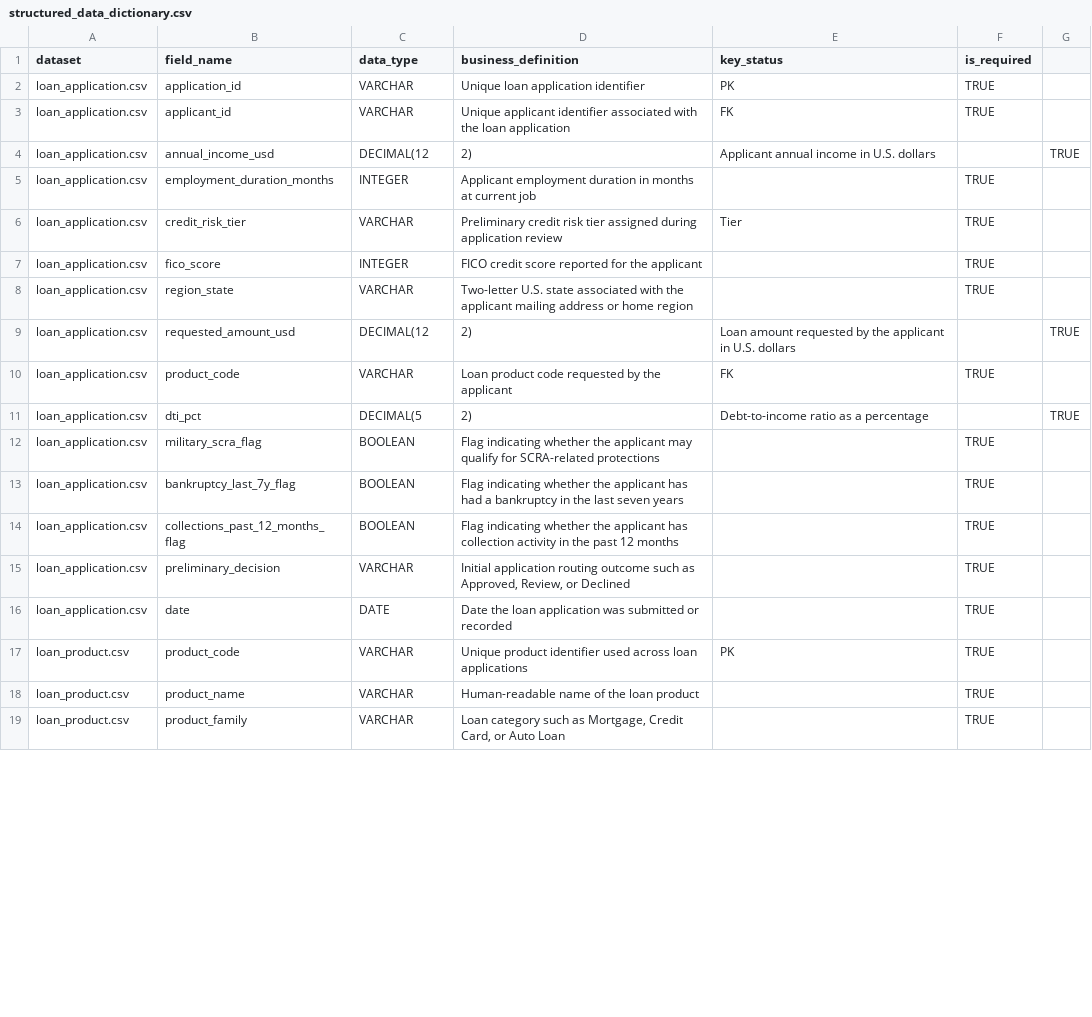
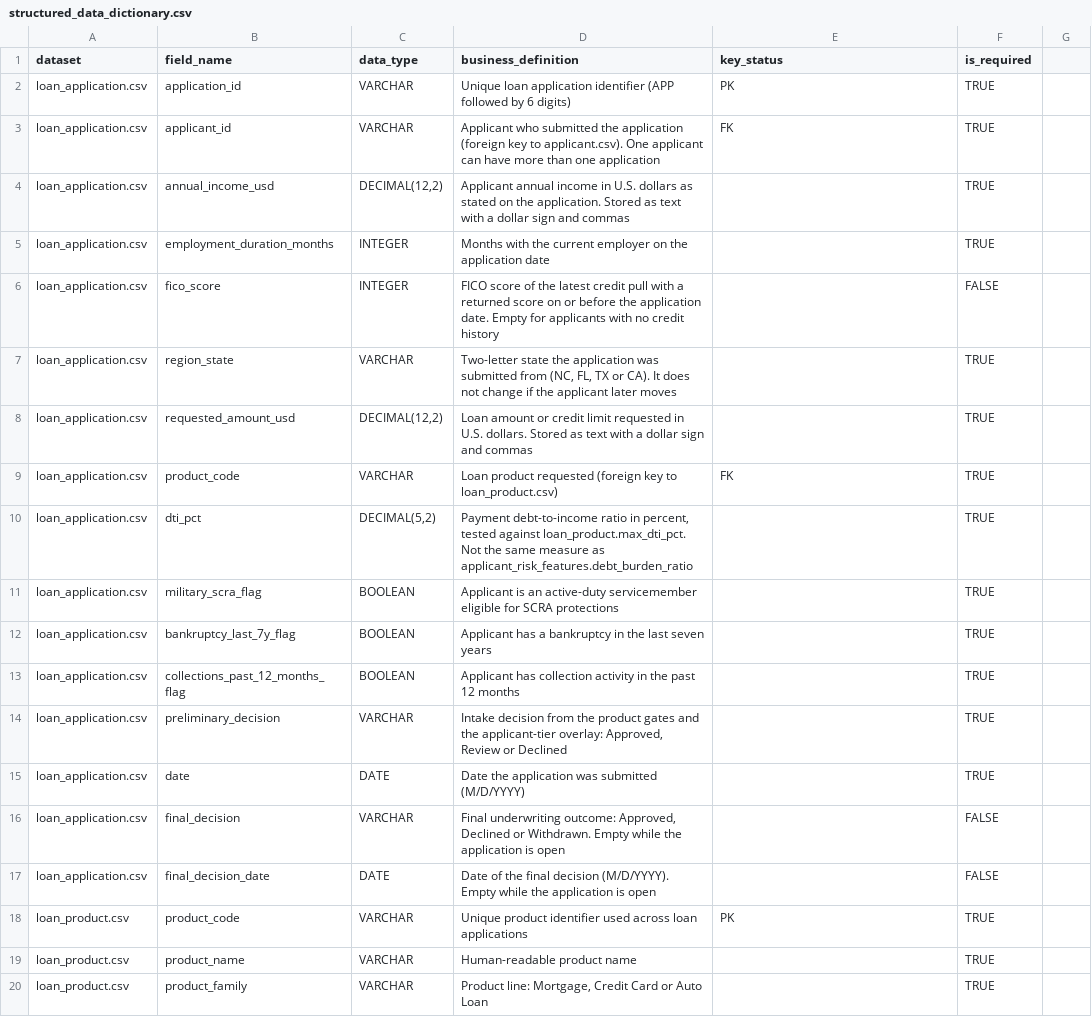
Before and after one commit to Wenting-Hou/FinTech-Credit-Loan-Review, a CSV file: metadata/structured_data_dictionary.csv, drawn as a sheet; only a part is shown; the diff covers the shown part only.

Commit message:
Bring docs and contracts in line with the five-dataset model
- Rebuild structured_data_dictionary.csv from the actual CSV headers
- Master contract: applicant.csv entry, applicant_id FK, XREF_009/010,
  synthetic personal data note, date format exceptions, metadata filename
- Applicant contract: allowed values, citizenship_status, occupation, age note
- loan_application contract and semantic contract: M/D/YYYY dates, applicant_id,
  repeat-applicant grain notes
- README section 5 rows replaced with issues that are still present
- microcosm.md and erd_diagram.md: five datasets and a Mermaid ERD
- Consistency checker: applicant checks (64 checks)
- applicant.csv: unique phone numbers with in-state area codes

```diff
--- a/metadata/structured_data_dictionary.csv
+++ b/metadata/structured_data_dictionary.csv
@@ -1,19 +1,20 @@
 dataset,field_name,data_type,business_definition,key_status,is_required
-loan_application.csv,application_id,VARCHAR,Unique loan application identifier,PK,TRUE
-loan_application.csv,applicant_id,VARCHAR,Unique applicant identifier associated with the loan application,FK,TRUE
-loan_application.csv,annual_income_usd,DECIMAL(12,2),Applicant annual income in U.S. dollars,,TRUE
-loan_application.csv,employment_duration_months,INTEGER,Applicant employment duration in months at current job,,TRUE
-loan_application.csv,credit_risk_tier,VARCHAR,Preliminary credit risk tier assigned during application review,Tier,TRUE
-loan_application.csv,fico_score,INTEGER,FICO credit score reported for the applicant,,TRUE
-loan_application.csv,region_state,VARCHAR,Two-letter U.S. state associated with the applicant mailing address or home region,,TRUE
-loan_application.csv,requested_amount_usd,DECIMAL(12,2),Loan amount requested by the applicant in U.S. dollars,,TRUE
-loan_application.csv,product_code,VARCHAR,Loan product code requested by the applicant,FK,TRUE
-loan_application.csv,dti_pct,DECIMAL(5,2),Debt-to-income ratio as a percentage,,TRUE
-loan_application.csv,military_scra_flag,BOOLEAN,Flag indicating whether the applicant may qualify for SCRA-related protections,,TRUE
-loan_application.csv,bankruptcy_last_7y_flag,BOOLEAN,Flag indicating whether the applicant has had a bankruptcy in the last seven years,,TRUE
-loan_application.csv,collections_past_12_months_flag,BOOLEAN,Flag indicating whether the applicant has collection activity in the past 12 months,,TRUE
-loan_application.csv,preliminary_decision,VARCHAR,"Initial application routing outcome such as Approved, Review, or Declined",,TRUE
-loan_application.csv,date,DATE,Date the loan application was submitted or recorded,,TRUE
+loan_application.csv,application_id,VARCHAR,Unique loan application identifier (APP followed by 6 digits),PK,TRUE
+loan_application.csv,applicant_id,VARCHAR,Applicant who submitted the application (foreign key to applicant.csv). One applicant can have more than one application,FK,TRUE
+loan_application.csv,annual_income_usd,"DECIMAL(12,2)",Applicant annual income in U.S. dollars as stated on the application. Stored as text with a dollar sign and commas,,TRUE
+loan_application.csv,employment_duration_months,INTEGER,Months with the current employer on the application date,,TRUE
+loan_application.csv,fico_score,INTEGER,FICO score of the latest credit pull with a returned score on or before the application date. Empty for applicants with no credit history,,FALSE
+loan_application.csv,region_state,VARCHAR,"Two-letter state the application was submitted from (NC, FL, TX or CA). It does not change if the applicant later moves",,TRUE
+loan_application.csv,requested_amount_usd,"DECIMAL(12,2)",Loan amount or credit limit requested in U.S. dollars. Stored as text with a dollar sign and commas,,TRUE
+loan_application.csv,product_code,VARCHAR,Loan product requested (foreign key to loan_product.csv),FK,TRUE
+loan_application.csv,dti_pct,"DECIMAL(5,2)","Payment debt-to-income ratio in percent, tested against loan_product.max_dti_pct. Not the same measure as applicant_risk_features.debt_burden_ratio",,TRUE
+loan_application.csv,military_scra_flag,BOOLEAN,Applicant is an active-duty servicemember eligible for SCRA protections,,TRUE
+loan_application.csv,bankruptcy_last_7y_flag,BOOLEAN,Applicant has a bankruptcy in the last seven years,,TRUE
+loan_application.csv,collections_past_12_months_flag,BOOLEAN,Applicant has collection activity in the past 12 months,,TRUE
+loan_application.csv,preliminary_decision,VARCHAR,"Intake decision from the product gates and the applicant-tier overlay: Approved, Review or Declined",,TRUE
+loan_application.csv,date,DATE,Date the application was submitted (M/D/YYYY),,TRUE
+loan_application.csv,final_decision,VARCHAR,"Final underwriting outcome: Approved, Declined or Withdrawn. Empty while the application is open",,FALSE
+loan_application.csv,final_decision_date,DATE,Date of the final decision (M/D/YYYY). Empty while the application is open,,FALSE
 loan_product.csv,product_code,VARCHAR,Unique product identifier used across loan applications,PK,TRUE
-loan_product.csv,product_name,VARCHAR,Human-readable name of the loan product,,TRUE
-loan_product.csv,product_family,VARCHAR,"Loan category such as Mortgage, Credit Card, or Auto Loan",,TRUE
+loan_product.csv,product_name,VARCHAR,Human-readable product name,,TRUE
+loan_product.csv,product_family,VARCHAR,"Product line: Mortgage, Credit Card or Auto Loan",,TRUE
```
Also changed, not shown: 2 added rows, 5 removed rows and 102 edited cells elsewhere in this file, data/structured/raw/applicant.csv, 10 other files.
